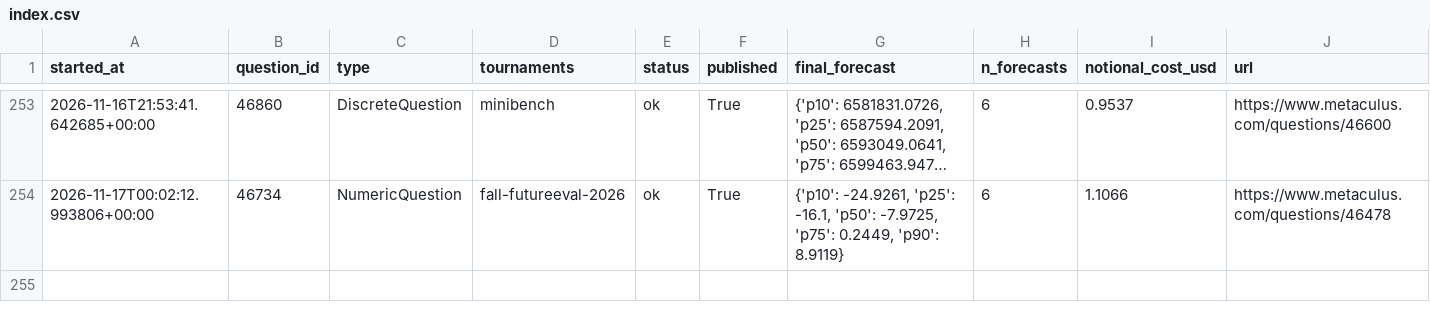
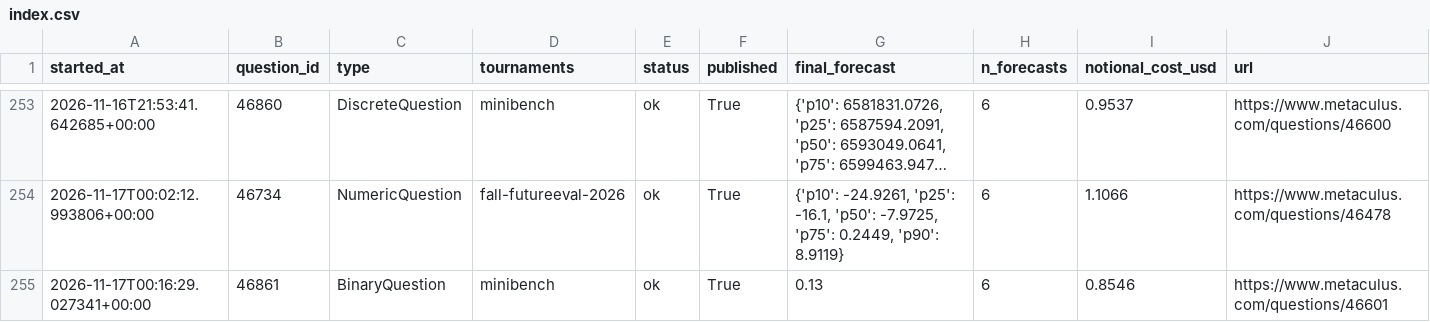
Before and after one commit to foggysteam/metaculus-bot, a CSV file: forecast_logs/index.csv, drawn as a sheet; only a part is shown, gaps mark what is left out; long unchanged cells end in …; the diff names each change by its address in the sheet, - before the commit and + after, or states it on an @@ line.

Commit message:
Forecast logs 2026-11-17T00:19Z

```diff
--- a/forecast_logs/index.csv
+++ b/forecast_logs/index.csv
+row 255: 2026-11-17T00:16:29.027341+00:00 | 46861 | BinaryQuestion | minibench | ok | True | 0.13 | 6 | 0.8546 | https://www.metaculus.com/questions/46601
```
Also changed, not shown: 1 other file.
